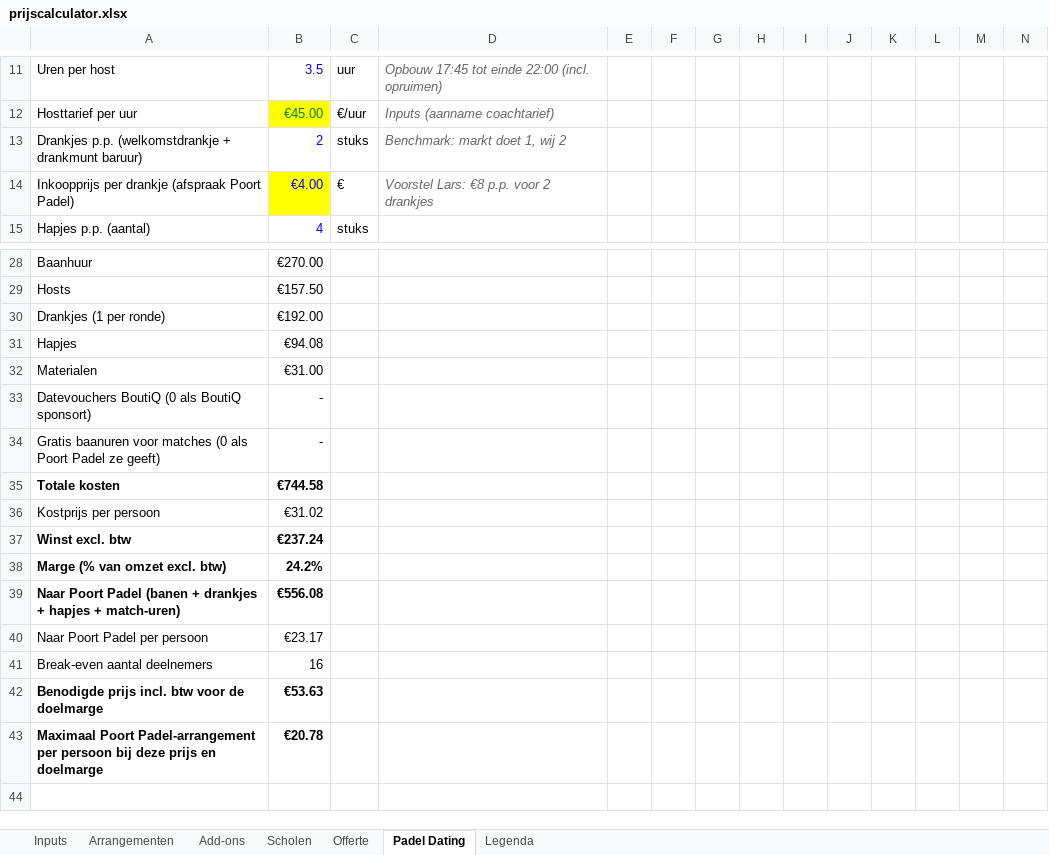
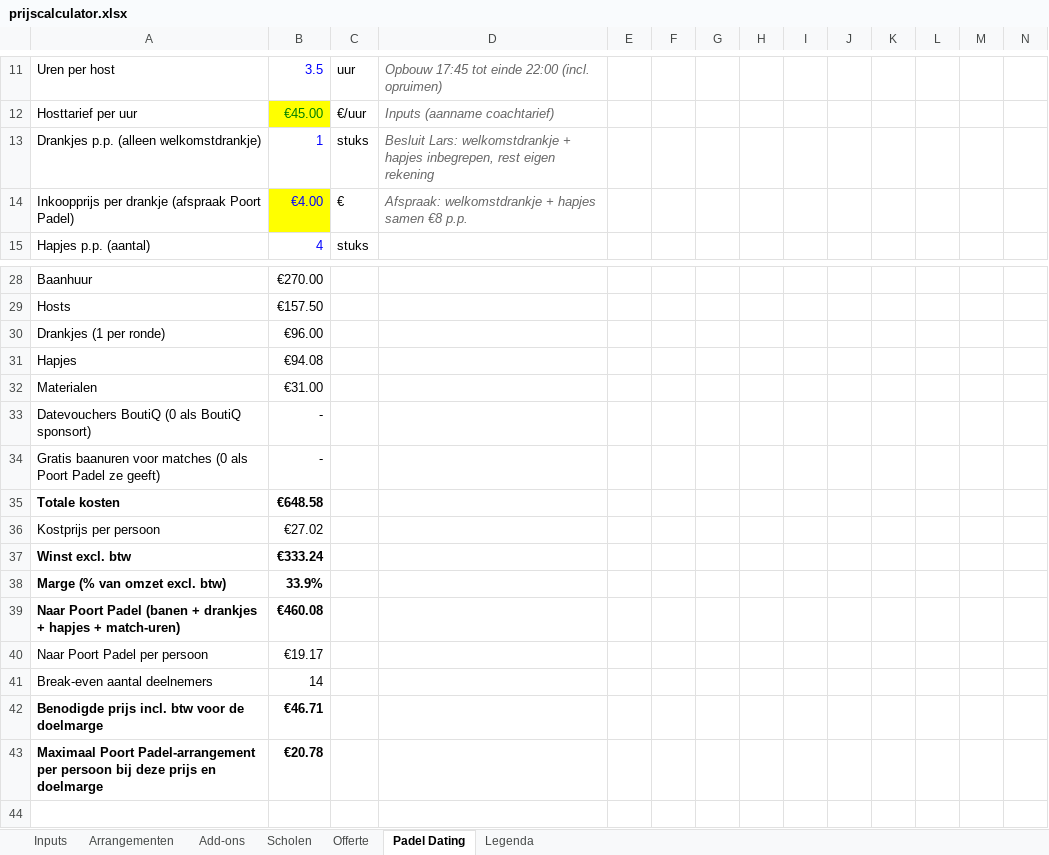
Before and after one commit to ldebruinlars/Event-cliniqs-poort-Padel, an Excel workbook: pricing/prijscalculator.xlsx, sheet Padel Dating, drawn as a sheet; only a part is shown, gaps mark what is left out; values as stored, in another font and other column widths than the file's, no borders; removed rows and columns are numbered as before the commit, all else as after; the diff names each change by its address in the sheet, - before the commit and + after, or states it on an @@ line.

```diff
--- a/pricing/prijscalculator.xlsx (sheet Padel Dating)
+++ b/pricing/prijscalculator.xlsx (sheet Padel Dating)
-row 13: Drankjes p.p. (welkomstdrankje + drankmunt baruur) | 2 | stuks | Benchmark: markt doet 1, wij 2
+row 13: Drankjes p.p. (alleen welkomstdrankje) | 1 | stuks | Besluit Lars: welkomstdrankje + hapjes inbegrepen, rest eigen rekening
-D14: Voorstel Lars: €8 p.p. voor 2 drankjes
+D14: Afspraak: welkomstdrankje + hapjes samen €8 p.p.
-B30: €192.00
+B30: €96.00
-B35: €744.58
+B35: €648.58
-B36: €31.02
+B36: €27.02
-B37: €237.24
+B37: €333.24
-B38: 24.2%
+B38: 33.9%
-B39: €556.08
+B39: €460.08
-B40: €23.17
+B40: €19.17
-B41: 16
+B41: 14
-B42: €53.63
+B42: €46.71
```
Also changed, not shown: 2 other files.
